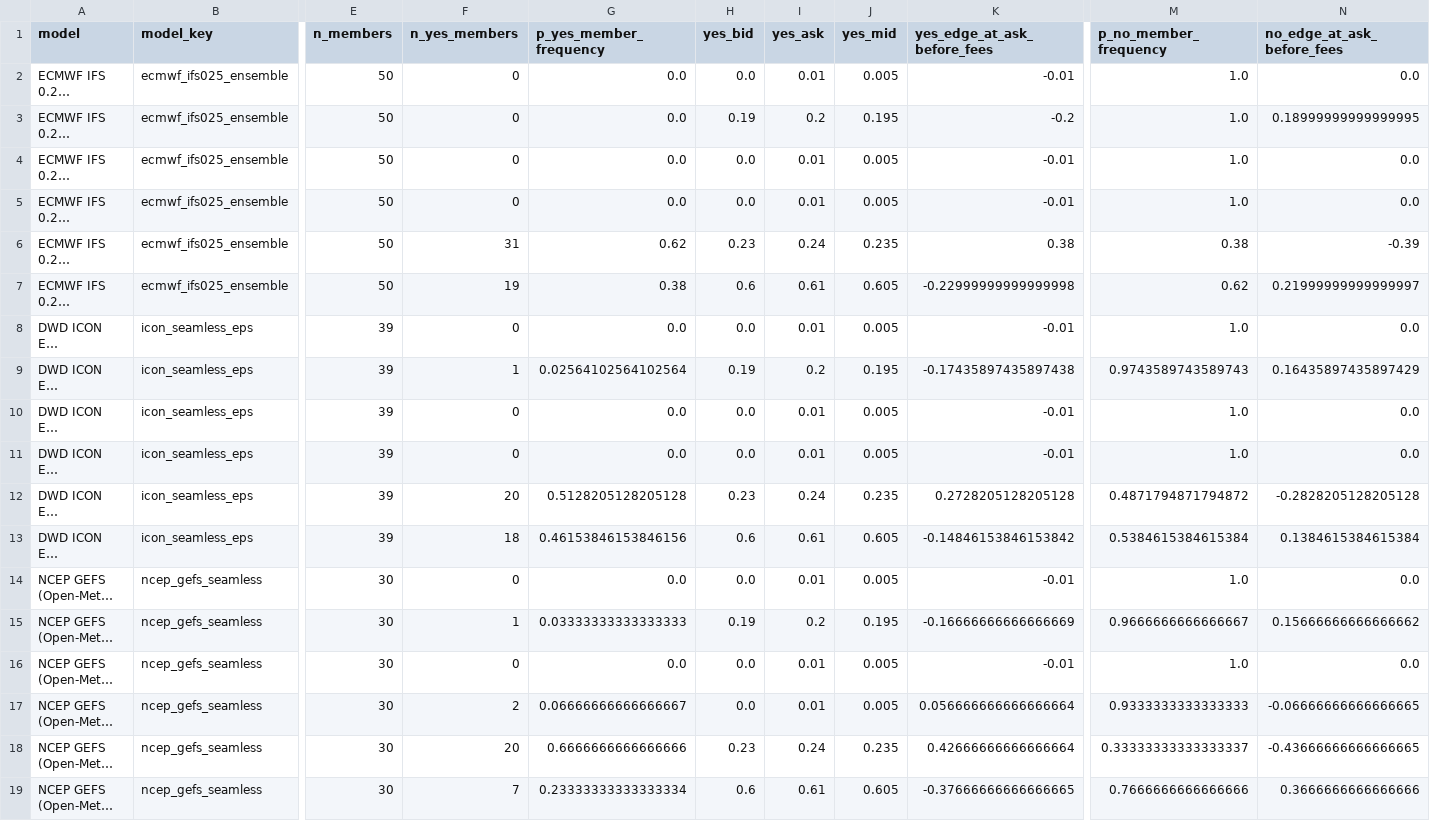
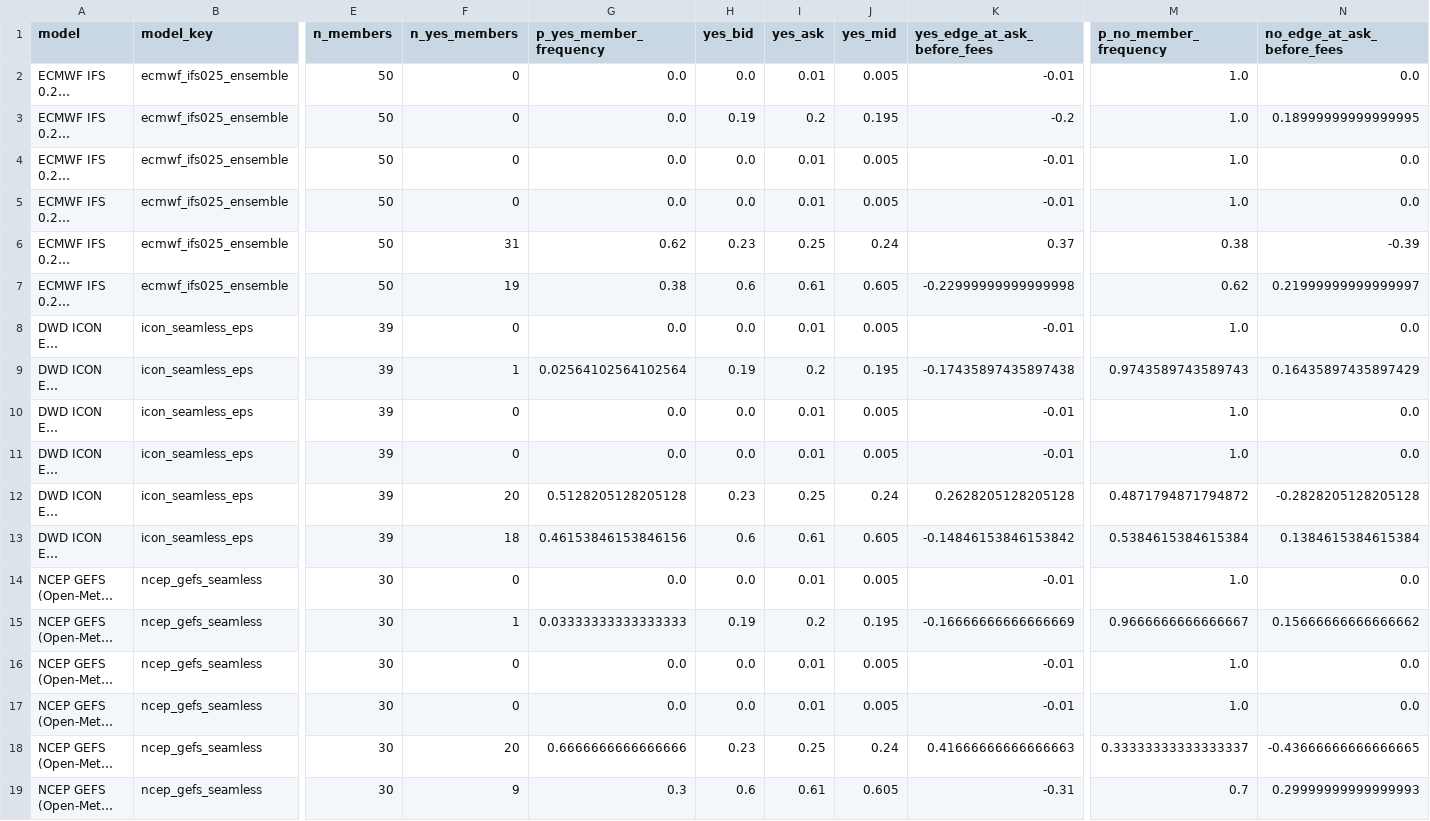
Before and after one commit to repocarlos/xpt--project, a CSV file: weather/model_market_probabilities.csv, drawn as a sheet; only a part is shown, gaps mark what is left out; long unchanged cells end in …; the diff names each change by its address in the sheet, - before the commit and + after, or states it on an @@ line.

```diff
--- a/weather/model_market_probabilities.csv
+++ b/weather/model_market_probabilities.csv
-I6 (yes_ask): 0.24
+I6 (yes_ask): 0.25
-J6 (yes_mid): 0.235
+J6 (yes_mid): 0.24
-K6 (yes_edge_at_ask_before_fees): 0.38
+K6 (yes_edge_at_ask_before_fees): 0.37
-I12 (yes_ask): 0.24
+I12 (yes_ask): 0.25
-J12 (yes_mid): 0.235
+J12 (yes_mid): 0.24
-K12 (yes_edge_at_ask_before_fees): 0.2728205128205128
+K12 (yes_edge_at_ask_before_fees): 0.2628205128205128
-F17 (n_yes_members): 2
+F17 (n_yes_members): 0
-G17 (p_yes_member_frequency): 0.06666666666666667
+G17 (p_yes_member_frequency): 0.0
-K17 (yes_edge_at_ask_before_fees): 0.056666666666666664
+K17 (yes_edge_at_ask_before_fees): -0.01
-M17 (p_no_member_frequency): 0.9333333333333333
+M17 (p_no_member_frequency): 1.0
-N17 (no_edge_at_ask_before_fees): -0.06666666666666665
+N17 (no_edge_at_ask_before_fees): 0.0
-I18 (yes_ask): 0.24
+I18 (yes_ask): 0.25
-J18 (yes_mid): 0.235
+J18 (yes_mid): 0.24
-K18 (yes_edge_at_ask_before_fees): 0.42666666666666664
+K18 (yes_edge_at_ask_before_fees): 0.41666666666666663
-F19 (n_yes_members): 7
+F19 (n_yes_members): 9
-G19 (p_yes_member_frequency): 0.23333333333333334
+G19 (p_yes_member_frequency): 0.3
-K19 (yes_edge_at_ask_before_fees): -0.37666666666666665
+K19 (yes_edge_at_ask_before_fees): -0.31
-M19 (p_no_member_frequency): 0.7666666666666666
+M19 (p_no_member_frequency): 0.7
-N19 (no_edge_at_ask_before_fees): 0.3666666666666666
+N19 (no_edge_at_ask_before_fees): 0.29999999999999993
```
Also changed, not shown: weather/ensemble_member_daily_maxima.csv, weather/ensemble_model_summary.csv, 11 other files.
